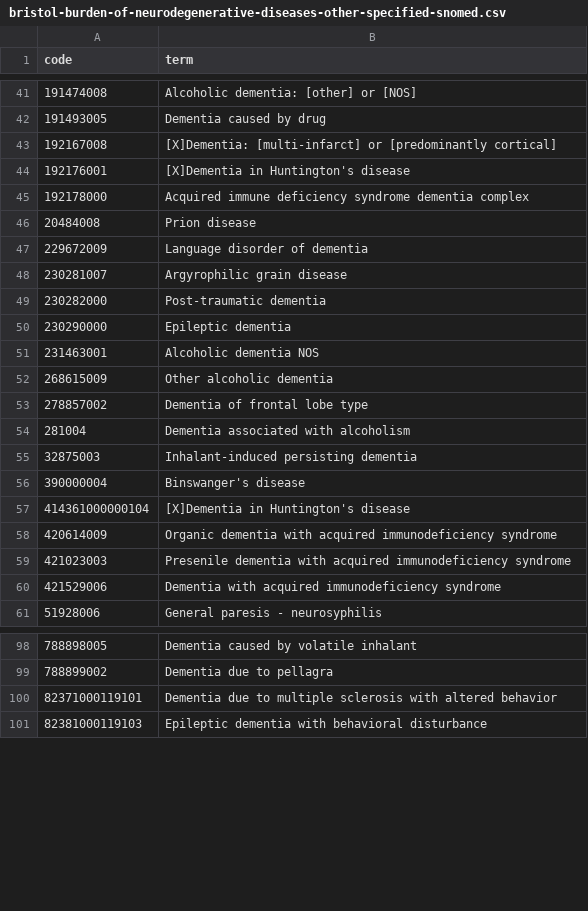
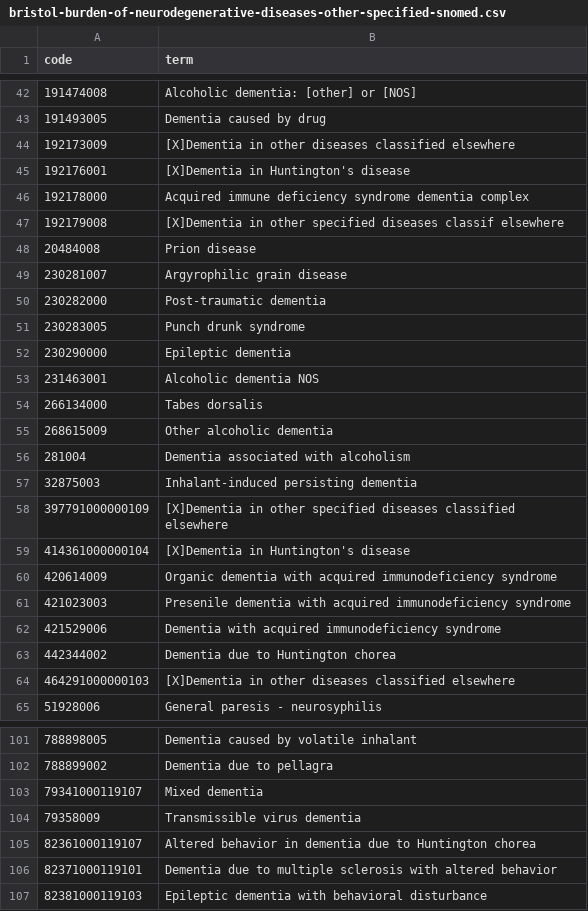
Before and after one commit to opensafely/NeurodegenerativeDiseaseBurden, a CSV file: codelists/bristol-burden-of-neurodegenerative-diseases-other-specified-snomed.csv, drawn as a sheet; only a part is shown, gaps mark what is left out; the diff covers the shown part only.

```diff
--- a/codelists/bristol-burden-of-neurodegenerative-diseases-other-specified-snomed.csv
+++ b/codelists/bristol-burden-of-neurodegenerative-diseases-other-specified-snomed.csv
@@ -42,16 +43,17 @@ code,term
 191493005,Dementia caused by drug
-192167008,[X]Dementia: [multi-infarct] or [predominantly cortical]
+192173009,[X]Dementia in other diseases classified elsewhere
 192176001,[X]Dementia in Huntington's disease
 192178000,Acquired immune deficiency syndrome dementia complex
+192179008,[X]Dementia in other specified diseases classif elsewhere
 20484008,Prion disease
-229672009,Language disorder of dementia
 230281007,Argyrophilic grain disease
 230282000,Post-traumatic dementia
+230283005,Punch drunk syndrome
 230290000,Epileptic dementia
 231463001,Alcoholic dementia NOS
+266134000,Tabes dorsalis
 268615009,Other alcoholic dementia
-278857002,Dementia of frontal lobe type
 281004,Dementia associated with alcoholism
 32875003,Inhalant-induced persisting dementia
-390000004,Binswanger's disease
+397791000000109,[X]Dementia in other specified diseases classified elsewhere
 414361000000104,[X]Dementia in Huntington's disease
@@ -60,2 +62,4 @@ code,term
 421529006,Dementia with acquired immunodeficiency syndrome
+442344002,Dementia due to Huntington chorea
+464291000000103,[X]Dementia in other diseases classified elsewhere
 51928006,General paresis - neurosyphilis
@@ -99,2 +102,5 @@ code,term
 788899002,Dementia due to pellagra
+79341000119107,Mixed dementia
+79358009,Transmissible virus dementia
+82361000119107,Altered behavior in dementia due to Huntington chorea
 82371000119101,Dementia due to multiple sclerosis with altered behavior
```
Also changed, not shown: 3 added rows and 4 removed rows elsewhere in this file, codelists/bristol-burden-of-neurodegenerative-diseases-frontotemporal-dementia-snomed.csv, codelists/bristol-burden-of-neurodegenerative-diseases-motor-neurone-disease-snomed.csv, 17 other files.
